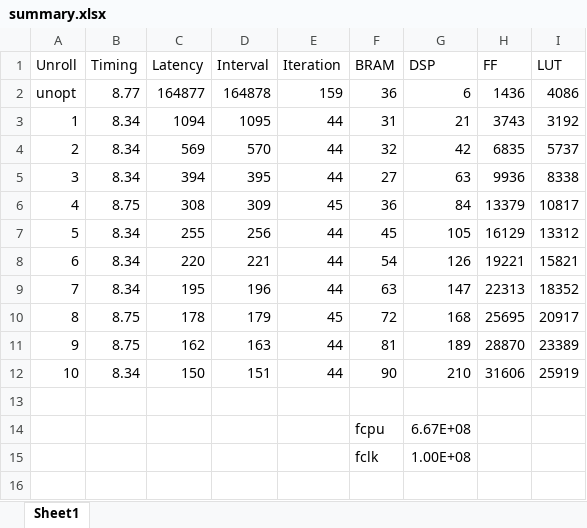
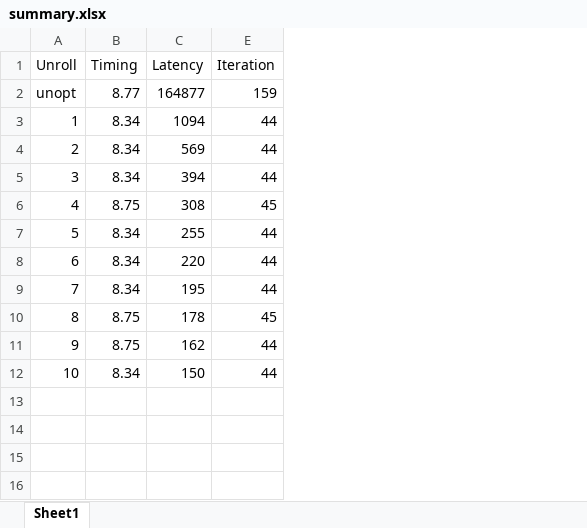
Before and after one commit to zhiyb/SVM_hls, an Excel workbook: report/data/summary.xlsx, sheet Sheet1, drawn as a sheet; only a part is shown; values as stored, in another font and other column widths than the file's, no borders; charts and pictures and table styles not drawn; rows hold the shown columns only; the diff names each change by its address in the sheet, - before the commit and + after, or states it on an @@ line.

Commit message:
Report: Design evaluation

```diff
--- a/report/data/summary.xlsx (sheet Sheet1)
+++ b/report/data/summary.xlsx (sheet Sheet1)
@@ column D (Interval) hidden, rows 2-12: 164878 | 1095 | 570 | 395 | 309 | 256 | 221 | 196 | 179 | 163 | 151 @@
@@ column F (BRAM) hidden, rows 2-15: 36 | 31 | 32 | 27 | 36 | 45 | 54 | 63 | 72 | 81 | 90 |  | fcpu | fclk @@
@@ column G (DSP) hidden, rows 2-15: 6 | 21 | 42 | 63 | 84 | 105 | 126 | 147 | 168 | 189 | 210 |  | 6.67E+08 | 1.00E+08 @@
@@ column H (FF) hidden, rows 2-12: 1436 | 3743 | 6835 | 9936 | 13379 | 16129 | 19221 | 22313 | 25695 | 28870 | 31606 @@
@@ column I (LUT) hidden, rows 2-12: 4086 | 3192 | 5737 | 8338 | 10817 | 13312 | 15821 | 18352 | 20917 | 23389 | 25919 @@
-row 14:  |  |  |  |  | fcpu | 6.67E+08
+row 14: (empty)
-row 15:  |  |  |  |  | fclk | 1.00E+08
+row 15: (empty)
```
Also changed, not shown: charts or pictures, 1 other file.
